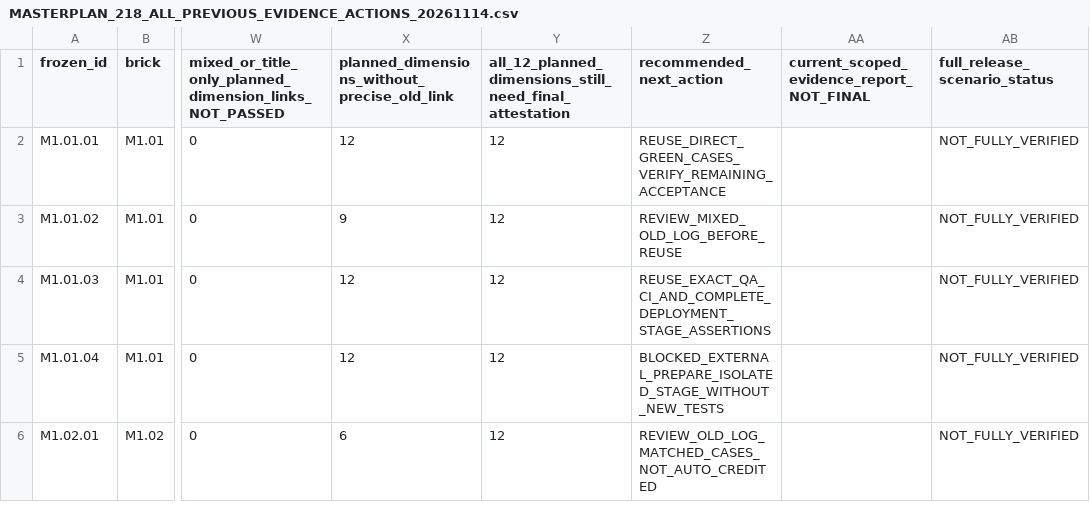
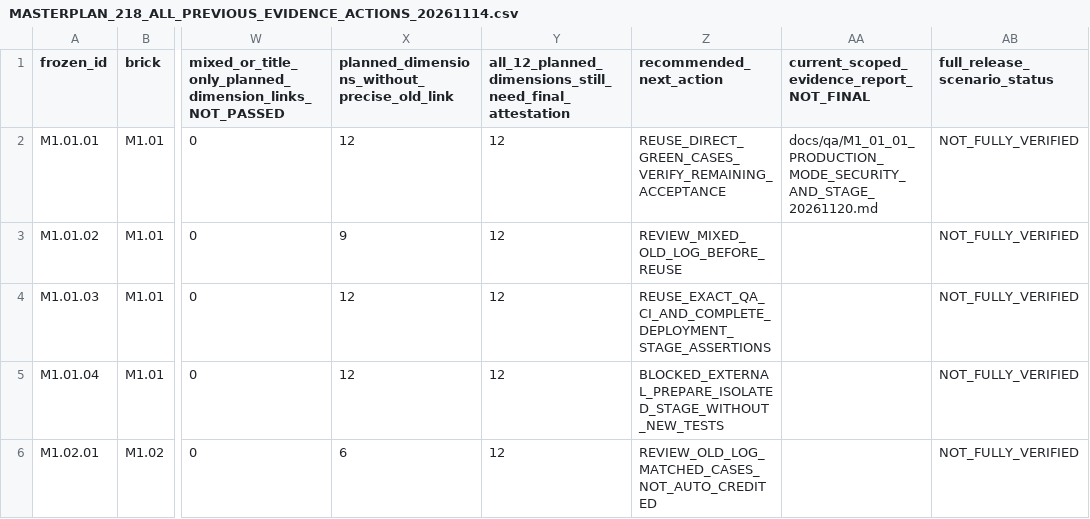
Before and after one commit to itxsam57/hseverify-production-hardening, a CSV file: docs/qa/evidence/MASTERPLAN_218_ALL_PREVIOUS_EVIDENCE_ACTIONS_20261114.csv, drawn as a sheet; only a part is shown, gaps mark what is left out; the diff names each change by its address in the sheet, - before the commit and + after, or states it on an @@ line.

Commit message:
fix(M1.01.01): prevent production runtime downgrade to demo fixtures Autopilot-Cycle: 3d407e774d734eb4a4ff356b4194539a Autopilot-Feature: M10101-PRODUCTION-NODE-ENV-DEMO-BYPASS Autopilot-Session: fad69c59-9dad-4ef6-b43c-b5e038bbd4c8

```diff
--- a/docs/qa/evidence/MASTERPLAN_218_ALL_PREVIOUS_EVIDENCE_ACTIONS_20261114.csv
+++ b/docs/qa/evidence/MASTERPLAN_218_ALL_PREVIOUS_EVIDENCE_ACTIONS_20261114.csv
-AA2: (empty)
+AA2: docs/qa/M1_01_01_PRODUCTION_MODE_SECURITY_AND_STAGE_20261120.md
```
Also changed, not shown: 14 other files.
